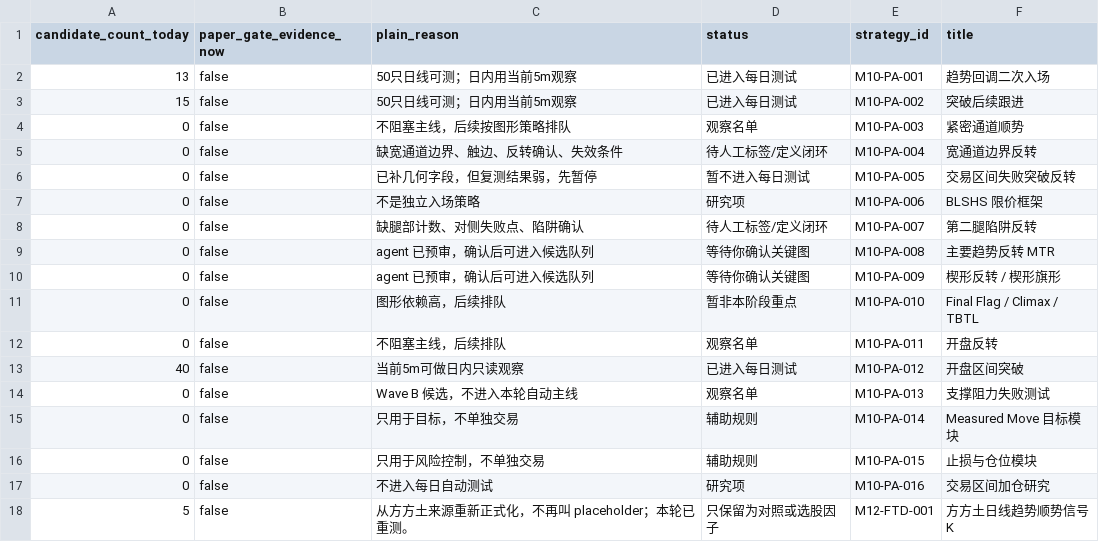
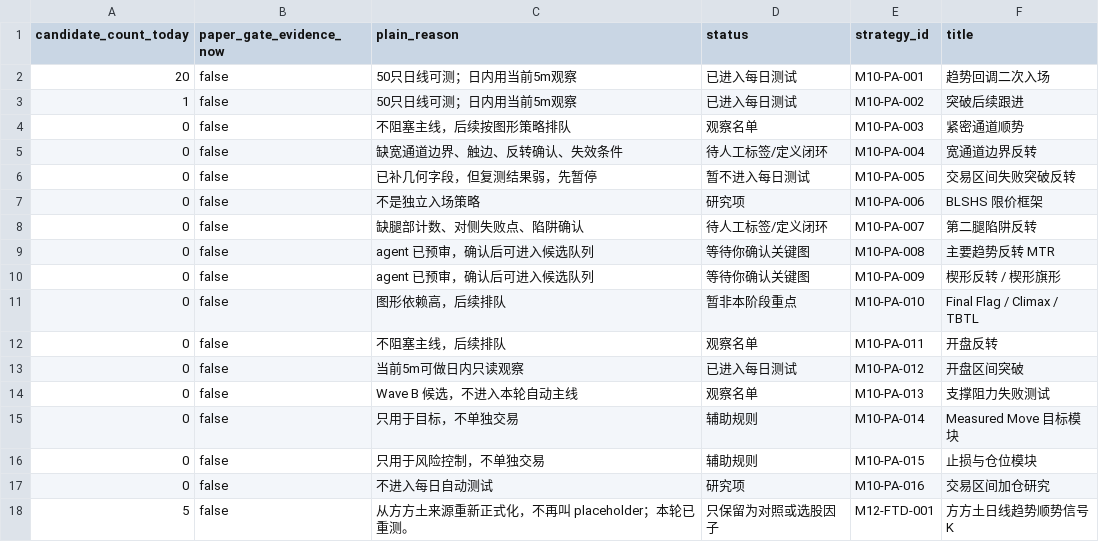
Before and after one commit to Leong-creator/Price-Action-Trader, a CSV file: reports/strategy_lab/m10_price_action_strategy_refresh/daily_observation/m12_29_current_day_scan_dashboard/m12_12_current_day_source/m12_13_all_strategy_status_matrix.csv, drawn as a sheet.

```diff
--- a/reports/strategy_lab/m10_price_action_strategy_refresh/daily_observation/m12_29_current_day_scan_dashboard/m12_12_current_day_source/m12_13_all_strategy_status_matrix.csv
+++ b/reports/strategy_lab/m10_price_action_strategy_refresh/daily_observation/m12_29_current_day_scan_dashboard/m12_12_current_day_source/m12_13_all_strategy_status_matrix.csv
@@ -1,4 +1,4 @@
 candidate_count_today,paper_gate_evidence_now,plain_reason,status,strategy_id,title
-13,false,50只日线可测；日内用当前5m观察,已进入每日测试,M10-PA-001,趋势回调二次入场
-15,false,50只日线可测；日内用当前5m观察,已进入每日测试,M10-PA-002,突破后续跟进
+20,false,50只日线可测；日内用当前5m观察,已进入每日测试,M10-PA-001,趋势回调二次入场
+1,false,50只日线可测；日内用当前5m观察,已进入每日测试,M10-PA-002,突破后续跟进
 0,false,不阻塞主线，后续按图形策略排队,观察名单,M10-PA-003,紧密通道顺势
@@ -12,3 +12,3 @@ candidate_count_today,paper_gate_evidence_now,plain_reason,status,strategy_id,ti
 0,false,不阻塞主线，后续排队,观察名单,M10-PA-011,开盘反转
-40,false,当前5m可做日内只读观察,已进入每日测试,M10-PA-012,开盘区间突破
+0,false,当前5m可做日内只读观察,已进入每日测试,M10-PA-012,开盘区间突破
 0,false,Wave B 候选，不进入本轮自动主线,观察名单,M10-PA-013,支撑阻力失败测试
```
Also changed, not shown: reports/strategy_lab/m10_price_action_strategy_refresh/daily_observation/m12_29_current_day_scan_dashboard/m12_12_current_day_source/m12_12_daily_observation_events.csv, reports/strategy_lab/m10_price_action_strategy_refresh/daily_observation/m12_29_current_day_scan_dashboard/m12_29_trade_view.csv, 54 other files.
